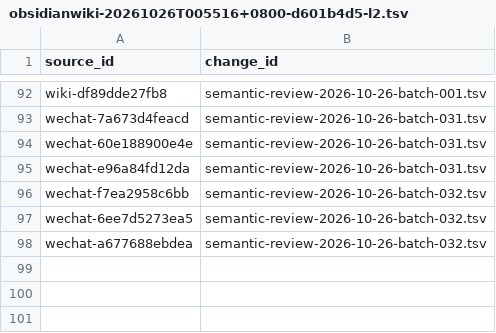
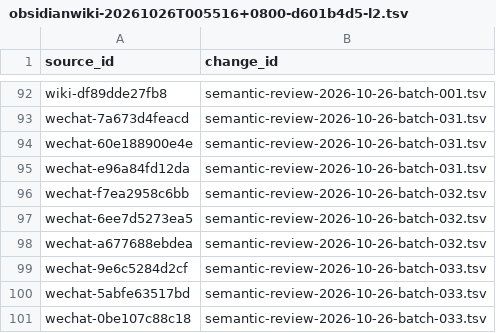
Before and after one commit to davyzhong/FLOW, a TSV file: docs/knowledge-base/00_governance/change-manifests/obsidianwiki-20261026T005516+0800-d601b4d5-l2.tsv, drawn as a sheet; only a part is shown, gaps mark what is left out.

```diff
--- a/docs/knowledge-base/00_governance/change-manifests/obsidianwiki-20261026T005516+0800-d601b4d5-l2.tsv
+++ b/docs/knowledge-base/00_governance/change-manifests/obsidianwiki-20261026T005516+0800-d601b4d5-l2.tsv
@@ -98 +98,4 @@ wechat-6ee7d5273ea5	semantic-review-2026-10-26-batch-032.tsv
 wechat-a677688ebdea	semantic-review-2026-10-26-batch-032.tsv
+wechat-9e6c5284d2cf	semantic-review-2026-10-26-batch-033.tsv
+wechat-5abfe63517bd	semantic-review-2026-10-26-batch-033.tsv
+wechat-0be107c88c18	semantic-review-2026-10-26-batch-033.tsv
```
Also changed, not shown: docs/knowledge-base/10_sources/coverage-2026-10-26.tsv, docs/knowledge-base/99_manifest/inventory.tsv, 9 other files.
